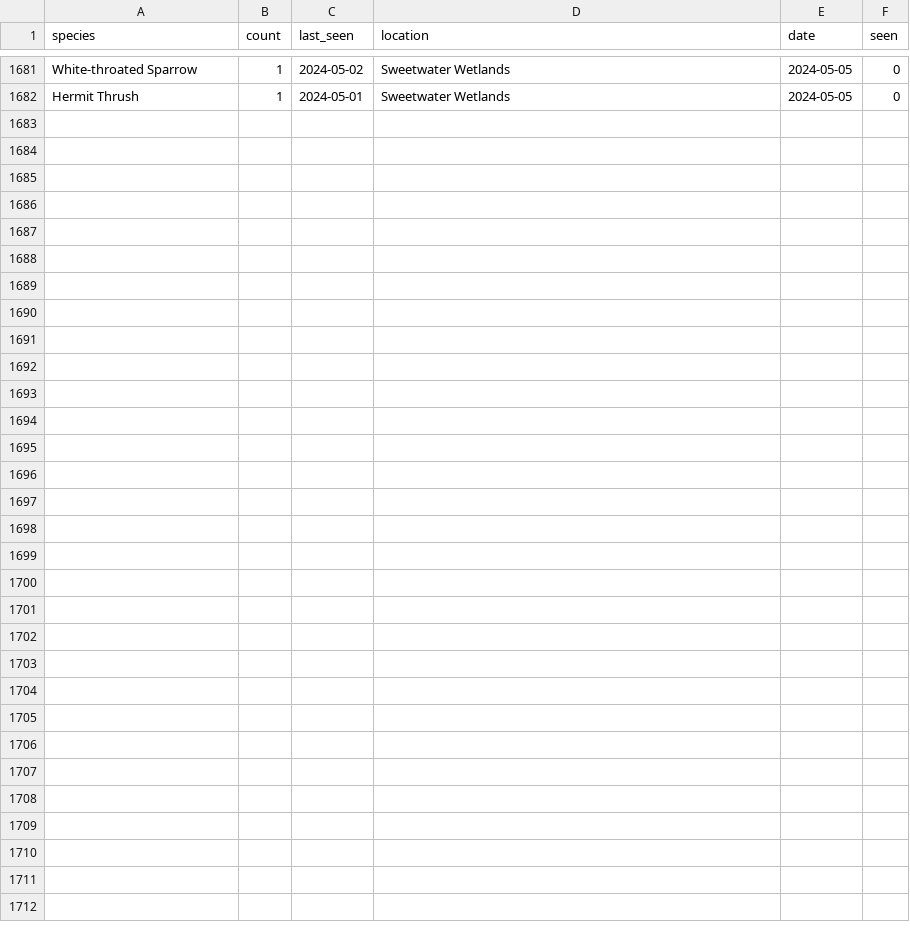
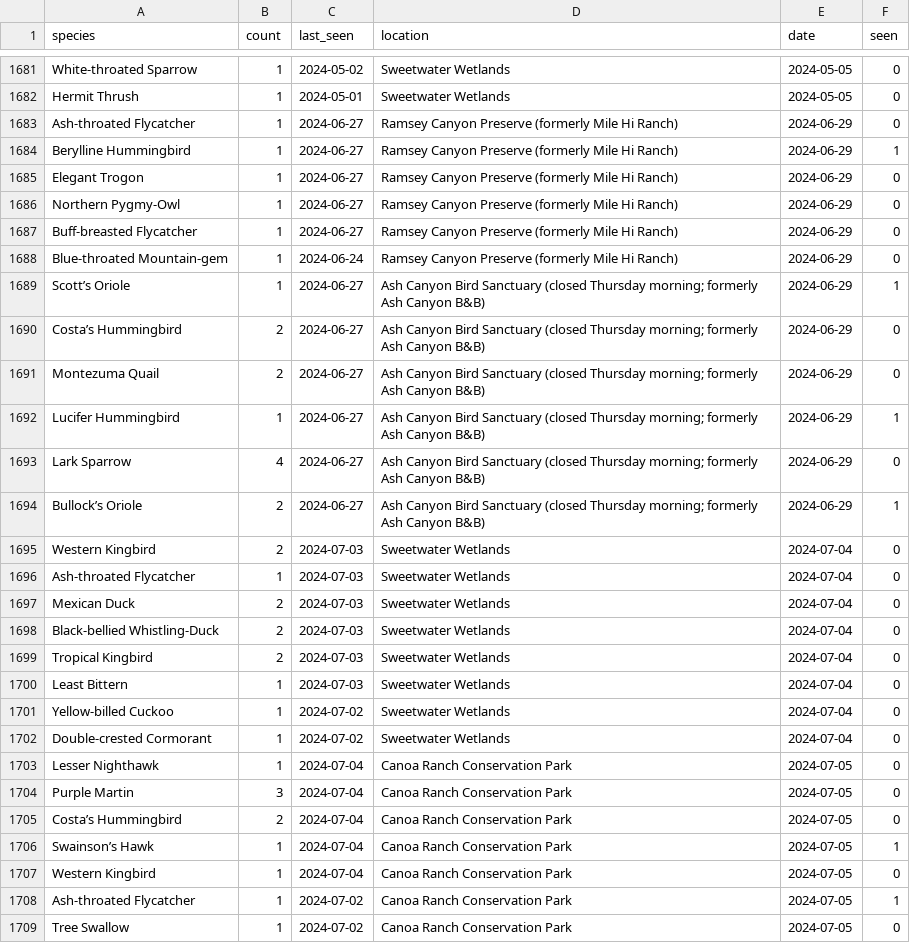
Before and after one commit to jcoliver/ebird-targets, a CSV file: data/target-results.csv, drawn as a sheet; only a part is shown, gaps mark what is left out; the diff names each change by its address in the sheet, - before the commit and + after, or states it on an @@ line.

```diff
--- a/data/target-results.csv
+++ b/data/target-results.csv
+row 1683: Ash-throated Flycatcher | 1 | 2024-06-27 | Ramsey Canyon Preserve (formerly Mile Hi Ranch) | 2024-06-29 | 0
+row 1684: Berylline Hummingbird | 1 | 2024-06-27 | Ramsey Canyon Preserve (formerly Mile Hi Ranch) | 2024-06-29 | 1
+row 1685: Elegant Trogon | 1 | 2024-06-27 | Ramsey Canyon Preserve (formerly Mile Hi Ranch) | 2024-06-29 | 0
+row 1686: Northern Pygmy-Owl | 1 | 2024-06-27 | Ramsey Canyon Preserve (formerly Mile Hi Ranch) | 2024-06-29 | 0
+row 1687: Buff-breasted Flycatcher | 1 | 2024-06-27 | Ramsey Canyon Preserve (formerly Mile Hi Ranch) | 2024-06-29 | 0
+row 1688: Blue-throated Mountain-gem | 1 | 2024-06-24 | Ramsey Canyon Preserve (formerly Mile Hi Ranch) | 2024-06-29 | 0
+row 1689: Scott’s Oriole | 1 | 2024-06-27 | Ash Canyon Bird Sanctuary (closed Thursday morning; formerly Ash Canyon B&B) | 2024-06-29 | 1
+row 1690: Costa’s Hummingbird | 2 | 2024-06-27 | Ash Canyon Bird Sanctuary (closed Thursday morning; formerly Ash Canyon B&B) | 2024-06-29 | 0
+row 1691: Montezuma Quail | 2 | 2024-06-27 | Ash Canyon Bird Sanctuary (closed Thursday morning; formerly Ash Canyon B&B) | 2024-06-29 | 0
+row 1692: Lucifer Hummingbird | 1 | 2024-06-27 | Ash Canyon Bird Sanctuary (closed Thursday morning; formerly Ash Canyon B&B) | 2024-06-29 | 1
+row 1693: Lark Sparrow | 4 | 2024-06-27 | Ash Canyon Bird Sanctuary (closed Thursday morning; formerly Ash Canyon B&B) | 2024-06-29 | 0
+row 1694: Bullock’s Oriole | 2 | 2024-06-27 | Ash Canyon Bird Sanctuary (closed Thursday morning; formerly Ash Canyon B&B) | 2024-06-29 | 1
+row 1695: Western Kingbird | 2 | 2024-07-03 | Sweetwater Wetlands | 2024-07-04 | 0
+row 1696: Ash-throated Flycatcher | 1 | 2024-07-03 | Sweetwater Wetlands | 2024-07-04 | 0
+row 1697: Mexican Duck | 2 | 2024-07-03 | Sweetwater Wetlands | 2024-07-04 | 0
+row 1698: Black-bellied Whistling-Duck | 2 | 2024-07-03 | Sweetwater Wetlands | 2024-07-04 | 0
+row 1699: Tropical Kingbird | 2 | 2024-07-03 | Sweetwater Wetlands | 2024-07-04 | 0
+row 1700: Least Bittern | 1 | 2024-07-03 | Sweetwater Wetlands | 2024-07-04 | 0
+row 1701: Yellow-billed Cuckoo | 1 | 2024-07-02 | Sweetwater Wetlands | 2024-07-04 | 0
+row 1702: Double-crested Cormorant | 1 | 2024-07-02 | Sweetwater Wetlands | 2024-07-04 | 0
+row 1703: Lesser Nighthawk | 1 | 2024-07-04 | Canoa Ranch Conservation Park | 2024-07-05 | 0
+row 1704: Purple Martin | 3 | 2024-07-04 | Canoa Ranch Conservation Park | 2024-07-05 | 0
+row 1705: Costa’s Hummingbird | 2 | 2024-07-04 | Canoa Ranch Conservation Park | 2024-07-05 | 0
+row 1706: Swainson’s Hawk | 1 | 2024-07-04 | Canoa Ranch Conservation Park | 2024-07-05 | 1
+row 1707: Western Kingbird | 1 | 2024-07-04 | Canoa Ranch Conservation Park | 2024-07-05 | 0
+row 1708: Ash-throated Flycatcher | 1 | 2024-07-02 | Canoa Ranch Conservation Park | 2024-07-05 | 1
+row 1709: Tree Swallow | 1 | 2024-07-02 | Canoa Ranch Conservation Park | 2024-07-05 | 0
```
Also changed, not shown: 4 other files.
